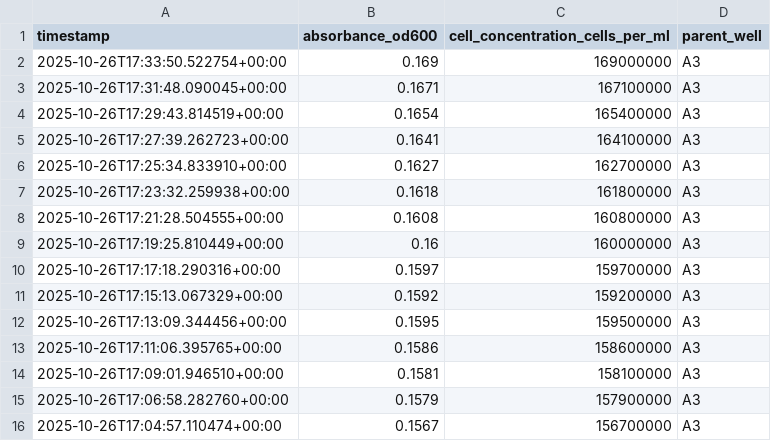
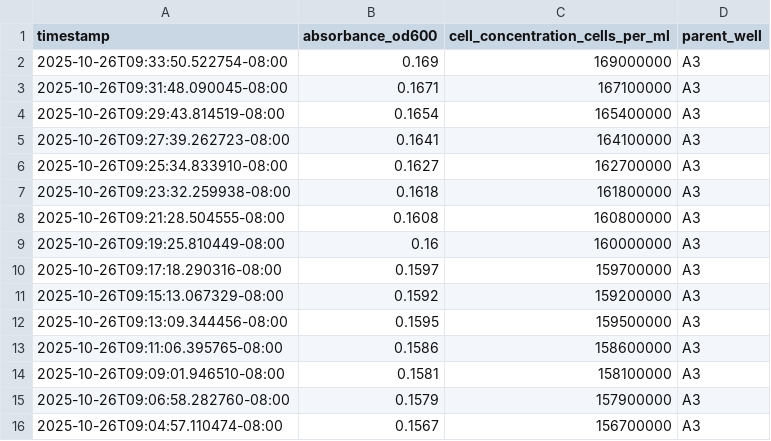
Before and after one commit to hrahman12/Scale-Me-Maybe, a CSV file: data/Individual_wells_data/well_A4_absorbance.csv, drawn as a sheet.

```diff
--- a/data/Individual_wells_data/well_A4_absorbance.csv
+++ b/data/Individual_wells_data/well_A4_absorbance.csv
@@ -1,16 +1,16 @@
 timestamp,absorbance_od600,cell_concentration_cells_per_ml,parent_well
-2025-10-26T17:33:50.522754+00:00,0.169,169000000,A3
-2025-10-26T17:31:48.090045+00:00,0.1671,167100000,A3
-2025-10-26T17:29:43.814519+00:00,0.1654,165400000,A3
-2025-10-26T17:27:39.262723+00:00,0.1641,164100000,A3
-2025-10-26T17:25:34.833910+00:00,0.1627,162700000,A3
-2025-10-26T17:23:32.259938+00:00,0.1618,161800000,A3
-2025-10-26T17:21:28.504555+00:00,0.1608,160800000,A3
-2025-10-26T17:19:25.810449+00:00,0.16,160000000,A3
-2025-10-26T17:17:18.290316+00:00,0.1597,159700000,A3
-2025-10-26T17:15:13.067329+00:00,0.1592,159200000,A3
-2025-10-26T17:13:09.344456+00:00,0.1595,159500000,A3
-2025-10-26T17:11:06.395765+00:00,0.1586,158600000,A3
-2025-10-26T17:09:01.946510+00:00,0.1581,158100000,A3
-2025-10-26T17:06:58.282760+00:00,0.1579,157900000,A3
-2025-10-26T17:04:57.110474+00:00,0.1567,156700000,A3
+2025-10-26T09:33:50.522754-08:00,0.169,169000000,A3
+2025-10-26T09:31:48.090045-08:00,0.1671,167100000,A3
+2025-10-26T09:29:43.814519-08:00,0.1654,165400000,A3
+2025-10-26T09:27:39.262723-08:00,0.1641,164100000,A3
+2025-10-26T09:25:34.833910-08:00,0.1627,162700000,A3
+2025-10-26T09:23:32.259938-08:00,0.1618,161800000,A3
+2025-10-26T09:21:28.504555-08:00,0.1608,160800000,A3
+2025-10-26T09:19:25.810449-08:00,0.16,160000000,A3
+2025-10-26T09:17:18.290316-08:00,0.1597,159700000,A3
+2025-10-26T09:15:13.067329-08:00,0.1592,159200000,A3
+2025-10-26T09:13:09.344456-08:00,0.1595,159500000,A3
+2025-10-26T09:11:06.395765-08:00,0.1586,158600000,A3
+2025-10-26T09:09:01.946510-08:00,0.1581,158100000,A3
+2025-10-26T09:06:58.282760-08:00,0.1579,157900000,A3
+2025-10-26T09:04:57.110474-08:00,0.1567,156700000,A3
```
Also changed, not shown: data/Individual_wells_data/well_A1_absorbance.csv, data/Individual_wells_data/well_A2_absorbance.csv, 39 other files.
